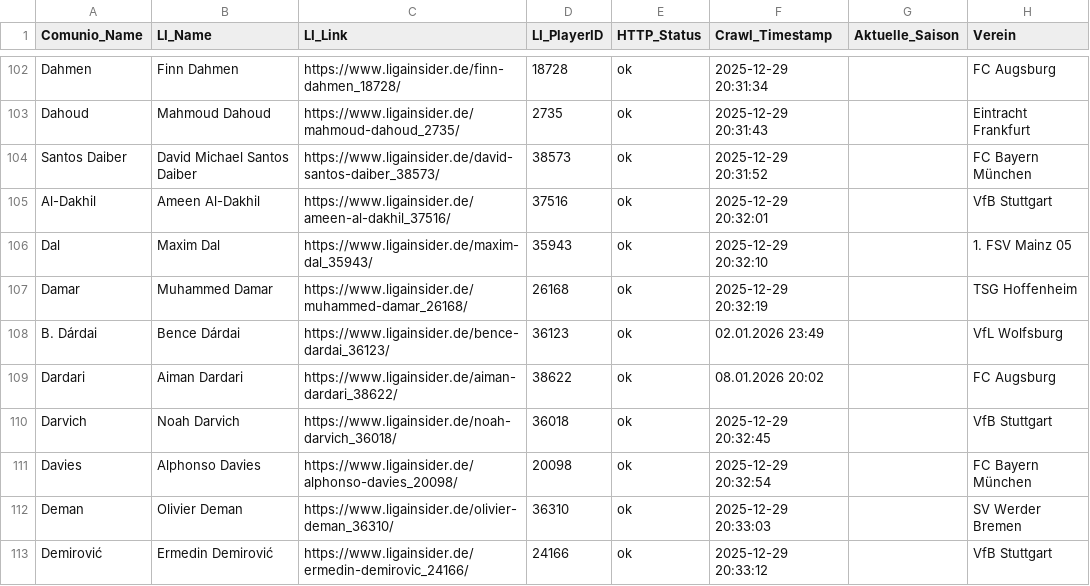
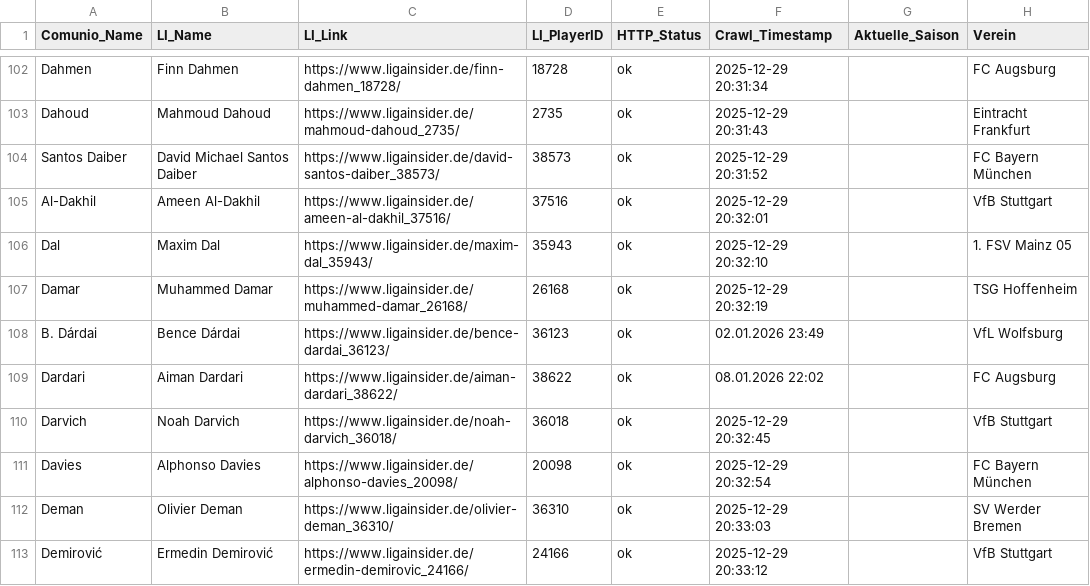
Before and after one commit to ternes90/comunio, a CSV file: data/LI_player_profiles.csv, drawn as a sheet; only a part is shown, gaps mark what is left out; the diff covers the shown part only; the diff names each change by its address in the sheet, - before the commit and + after, or states it on an @@ line.

```diff
--- a/data/LI_player_profiles.csv
+++ b/data/LI_player_profiles.csv
-F109 (Crawl_Timestamp): 08.01.2026 20:02
+F109 (Crawl_Timestamp): 08.01.2026 22:02
```
Also changed, not shown: 36 edited cells elsewhere in this file, data/COMP_TM_RESTZEIT.csv, data/TRANSACTIONS.csv, 3 other files.
